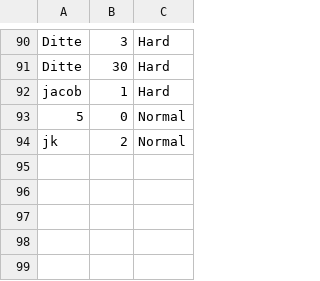
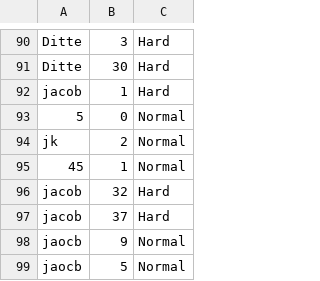
Before and after one commit to robskaar/Snake, a CSV file: out/production/Snake/Resources/CSV/HighScores.csv, drawn as a sheet; only a part is shown, gaps mark what is left out.

```diff
--- a/out/production/Snake/Resources/CSV/HighScores.csv
+++ b/out/production/Snake/Resources/CSV/HighScores.csv
@@ -94 +94,6 @@ jacob,1,Hard
 jk,2,Normal
+45,1,Normal
+jacob,32,Hard
+jacob,37,Hard
+jaocb,9,Normal
+jaocb,5,Normal
```
Also changed, not shown: src/Resources/CSV/HighScores.csv, 1 other file.
